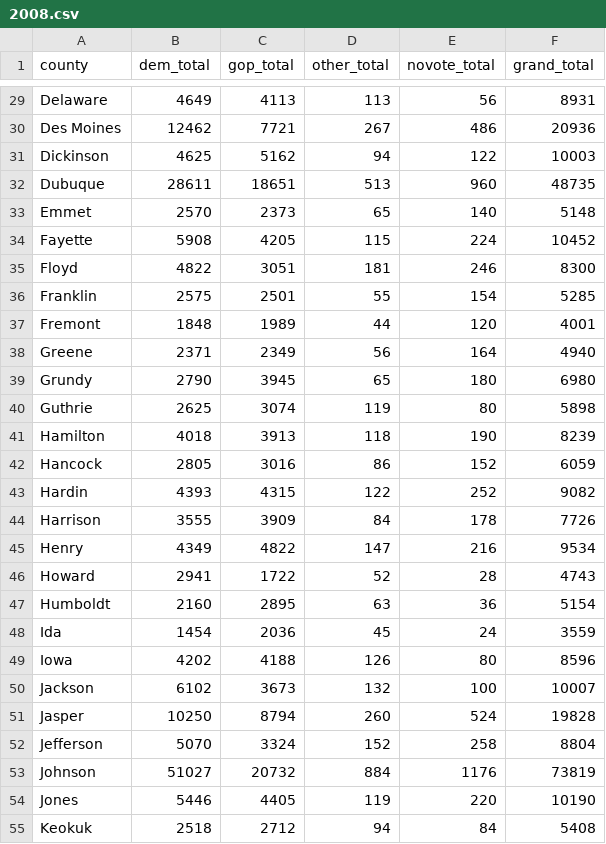
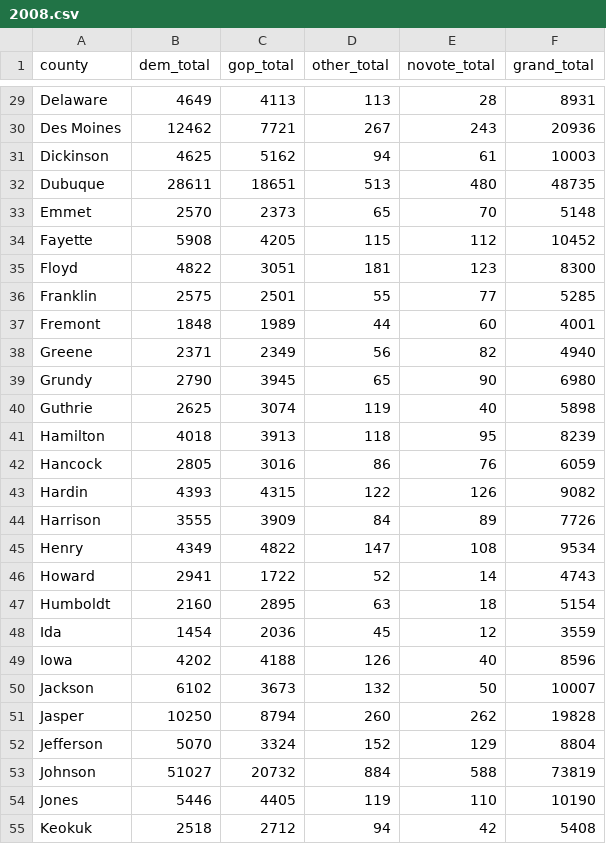
Before and after one commit to palewire/how-iowa-voted, a CSV file: data/2008.csv, drawn as a sheet; only a part is shown, gaps mark what is left out; the diff covers the shown part only; the diff names each change by its address in the sheet, - before the commit and + after, or states it on an @@ line.

```diff
--- a/data/2008.csv
+++ b/data/2008.csv
-E29 (novote_total): 56
+E29 (novote_total): 28
-E30 (novote_total): 486
+E30 (novote_total): 243
-E31 (novote_total): 122
+E31 (novote_total): 61
-E32 (novote_total): 960
+E32 (novote_total): 480
-E33 (novote_total): 140
+E33 (novote_total): 70
-E34 (novote_total): 224
+E34 (novote_total): 112
-E35 (novote_total): 246
+E35 (novote_total): 123
-E36 (novote_total): 154
+E36 (novote_total): 77
-E37 (novote_total): 120
+E37 (novote_total): 60
-E38 (novote_total): 164
+E38 (novote_total): 82
-E39 (novote_total): 180
+E39 (novote_total): 90
-E40 (novote_total): 80
+E40 (novote_total): 40
-E41 (novote_total): 190
+E41 (novote_total): 95
-E42 (novote_total): 152
+E42 (novote_total): 76
-E43 (novote_total): 252
+E43 (novote_total): 126
-E44 (novote_total): 178
+E44 (novote_total): 89
-E45 (novote_total): 216
+E45 (novote_total): 108
-E46 (novote_total): 28
+E46 (novote_total): 14
-E47 (novote_total): 36
+E47 (novote_total): 18
-E48 (novote_total): 24
+E48 (novote_total): 12
-E49 (novote_total): 80
+E49 (novote_total): 40
-E50 (novote_total): 100
+E50 (novote_total): 50
-E51 (novote_total): 524
+E51 (novote_total): 262
-E52 (novote_total): 258
+E52 (novote_total): 129
-E53 (novote_total): 1176
+E53 (novote_total): 588
-E54 (novote_total): 220
+E54 (novote_total): 110
-E55 (novote_total): 84
+E55 (novote_total): 42
```
Also changed, not shown: 56 edited cells elsewhere in this file, data/20081104__ia__general__county.csv, 4 other files.
